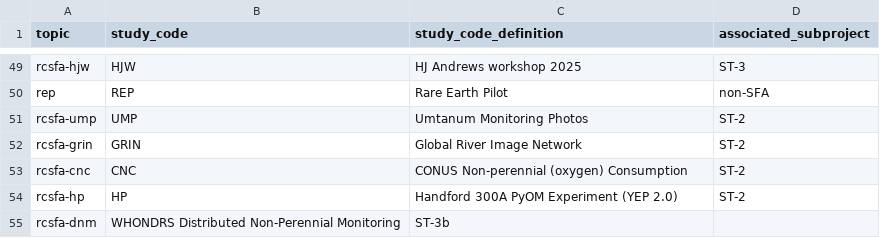
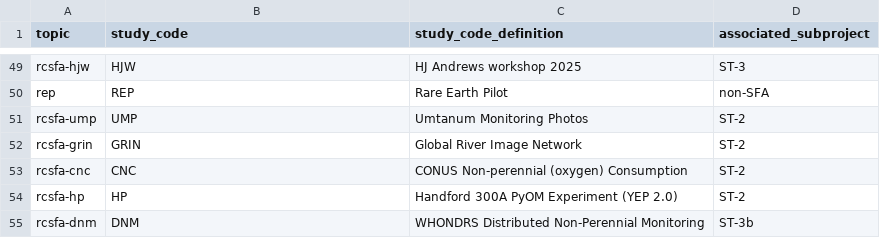
Before and after one commit to river-corridors-sfa/RCSFA_GitHub_Organization_Guidance, a CSV file: github_topics/github_topics_StudyCodes.csv, drawn as a sheet; only a part is shown, gaps mark what is left out.

Commit message:
Update github_topics_StudyCodes.csv

```diff
--- a/github_topics/github_topics_StudyCodes.csv
+++ b/github_topics/github_topics_StudyCodes.csv
@@ -54,2 +54,2 @@ rcsfa-cnc,CNC,CONUS Non-perennial (oxygen) Consumption,ST-2
 rcsfa-hp,HP,Handford 300A PyOM Experiment (YEP 2.0),ST-2
-rcsfa-dnm,WHONDRS Distributed Non-Perennial Monitoring,ST-3b
+rcsfa-dnm,DNM,WHONDRS Distributed Non-Perennial Monitoring,ST-3b
```
